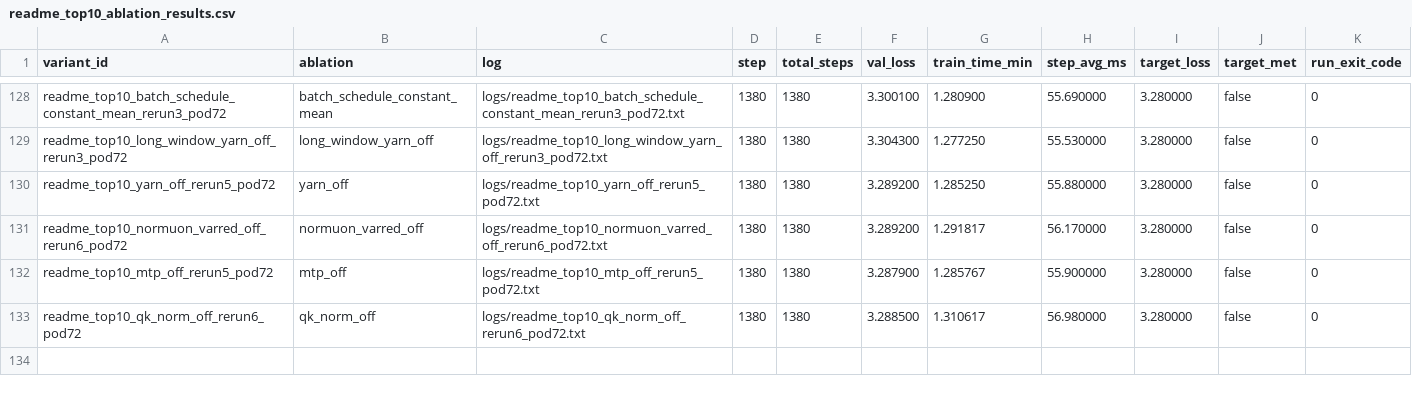
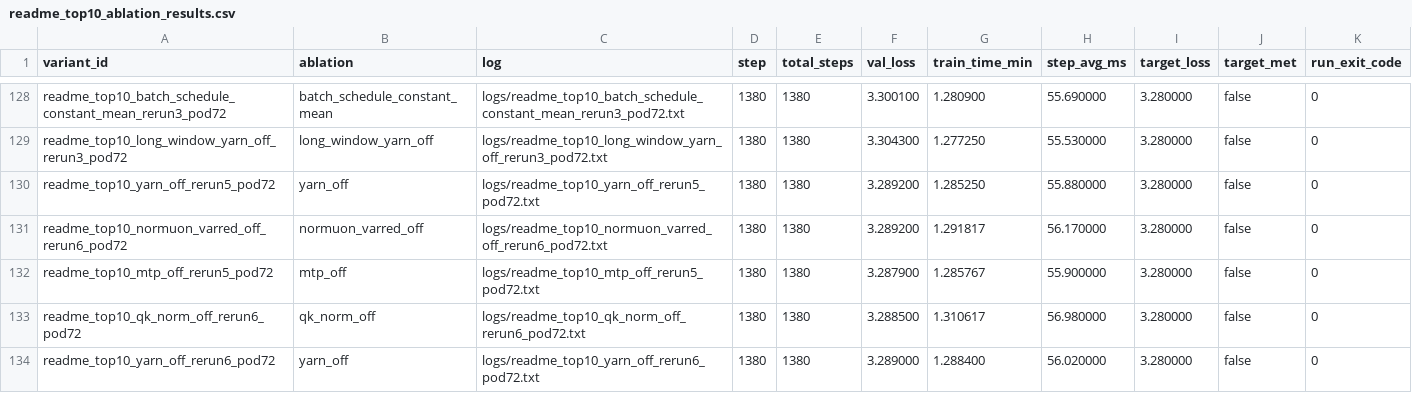
Before and after one commit to novitalabs/modded-nanogpt, a CSV file: experiments/results/readme_top10_ablation_results.csv, drawn as a sheet; only a part is shown, gaps mark what is left out; the diff names each change by its address in the sheet, - before the commit and + after, or states it on an @@ line.

Commit message:
arthur-codex: readme_top10_yarn_off_rerun6_pod72 完整结束，val_loss=3.2890...
Arthur analysis: codex-1780623961523-72234adb
Reason: 1 run(s) finished
Changed files: 7
Experiment IDs: readme-top10-yarn-off-rerun6-pod72
Run IDs: readme-top10-yarn-off-rerun6-pod72-1780623781-81ad54c9
Input code commits: be0f5929e49b67087a9f3a091e695b5151e7e0d3

```diff
--- a/experiments/results/readme_top10_ablation_results.csv
+++ b/experiments/results/readme_top10_ablation_results.csv
+row 134: readme_top10_yarn_off_rerun6_pod72 | yarn_off | logs/readme_top10_yarn_off_rerun6_pod72.txt | 1380 | 1380 | 3.289000 | 1.288400 | 56.020000 | 3.280000 | false | 0
```
Also changed, not shown: experiments/results/local_reruns.csv, experiments/results/log_results.csv, 4 other files.
